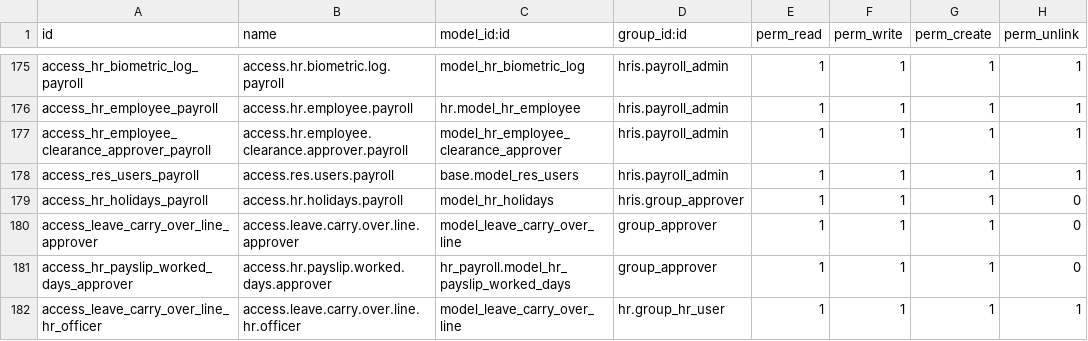
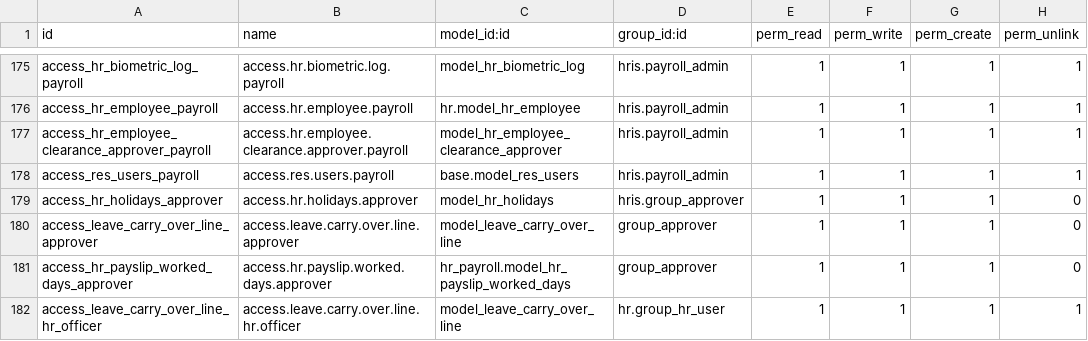
Before and after one commit to rbtconsulting/GLBS, a CSV file: hris/security/ir.model.access.csv, drawn as a sheet; only a part is shown, gaps mark what is left out.

Commit message:
[IMP] Improve the code for reset to draft button and group for the my attendance menu

```diff
--- a/hris/security/ir.model.access.csv
+++ b/hris/security/ir.model.access.csv
@@ -178,3 +178,3 @@ access_hr_employee_clearance_approver_payroll,access.hr.employee.clearance.appro
 access_res_users_payroll,access.res.users.payroll,base.model_res_users,hris.payroll_admin,1,1,1,1
-access_hr_holidays_payroll,access.hr.holidays.payroll,model_hr_holidays,hris.group_approver,1,1,1,0
+access_hr_holidays_approver,access.hr.holidays.approver,model_hr_holidays,hris.group_approver,1,1,1,0
 access_leave_carry_over_line_approver,access.leave.carry.over.line.approver,model_leave_carry_over_line,group_approver,1,1,1,0
```
Also changed, not shown: 2 other files.
